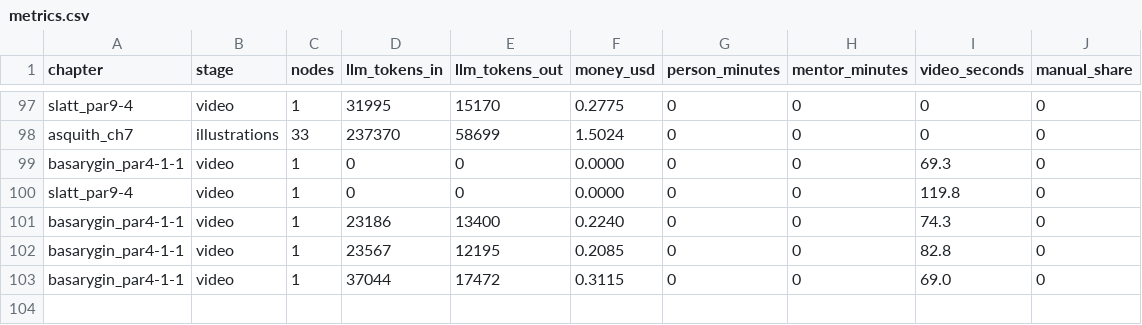
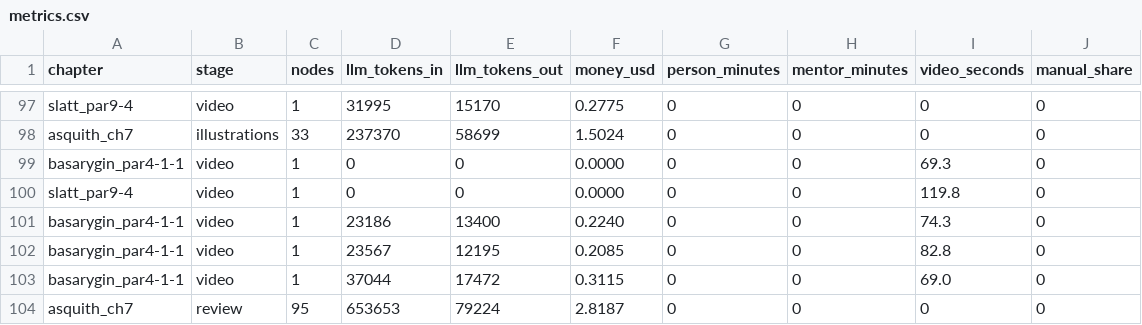
Before and after one commit to NuralyAb/KMG, a CSV file: workspace/metrics.csv, drawn as a sheet; only a part is shown, gaps mark what is left out.

```diff
--- a/workspace/metrics.csv
+++ b/workspace/metrics.csv
@@ -103 +103,2 @@ basarygin_par4-1-1,video,1,23567,12195,0.2085,0,0,82.8,0
 basarygin_par4-1-1,video,1,37044,17472,0.3115,0,0,69.0,0
+asquith_ch7,review,95,653653,79224,2.8187,0,0,0,0
```
Also changed, not shown: test_results/manual_edits.csv, 3 other files.
